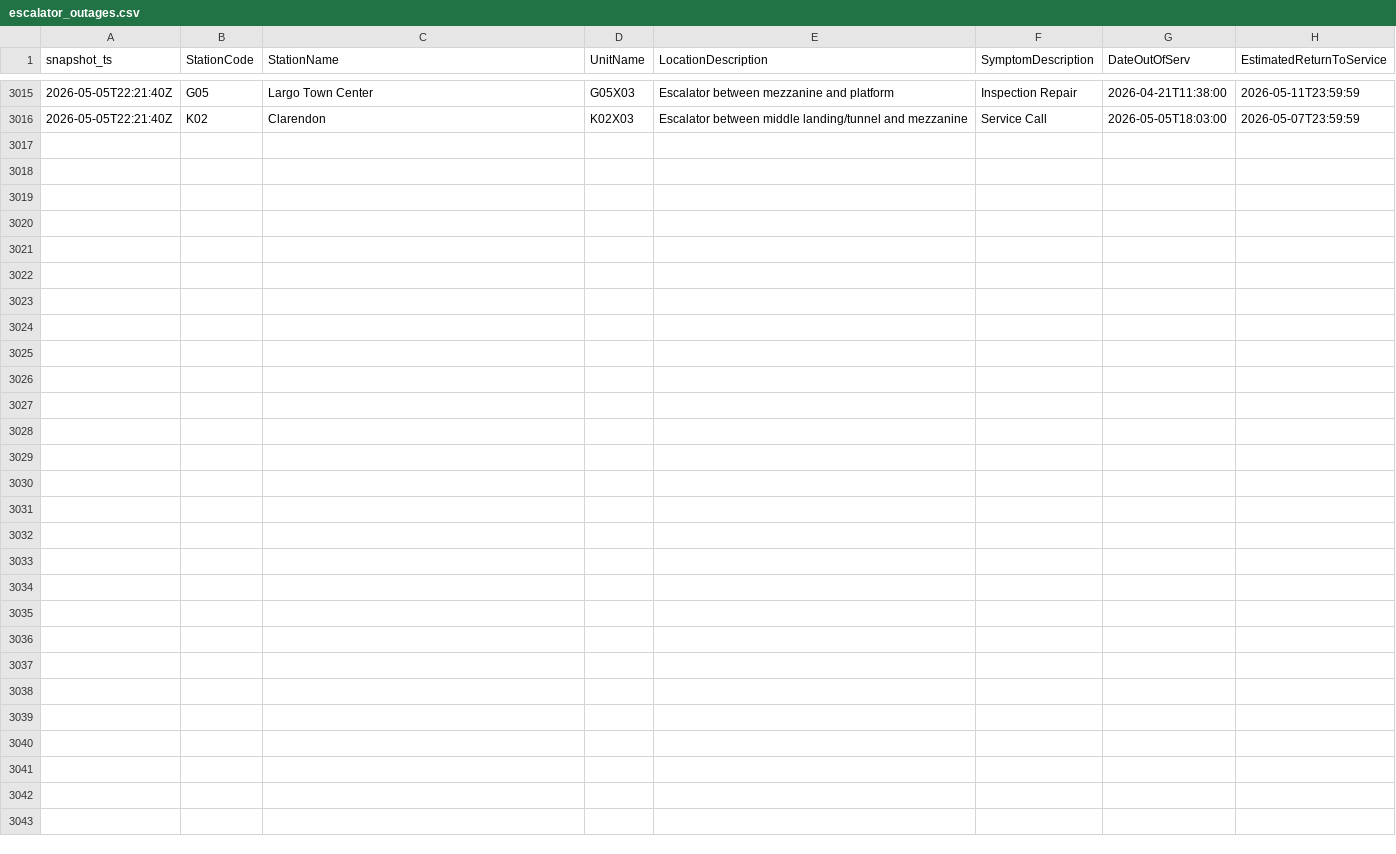
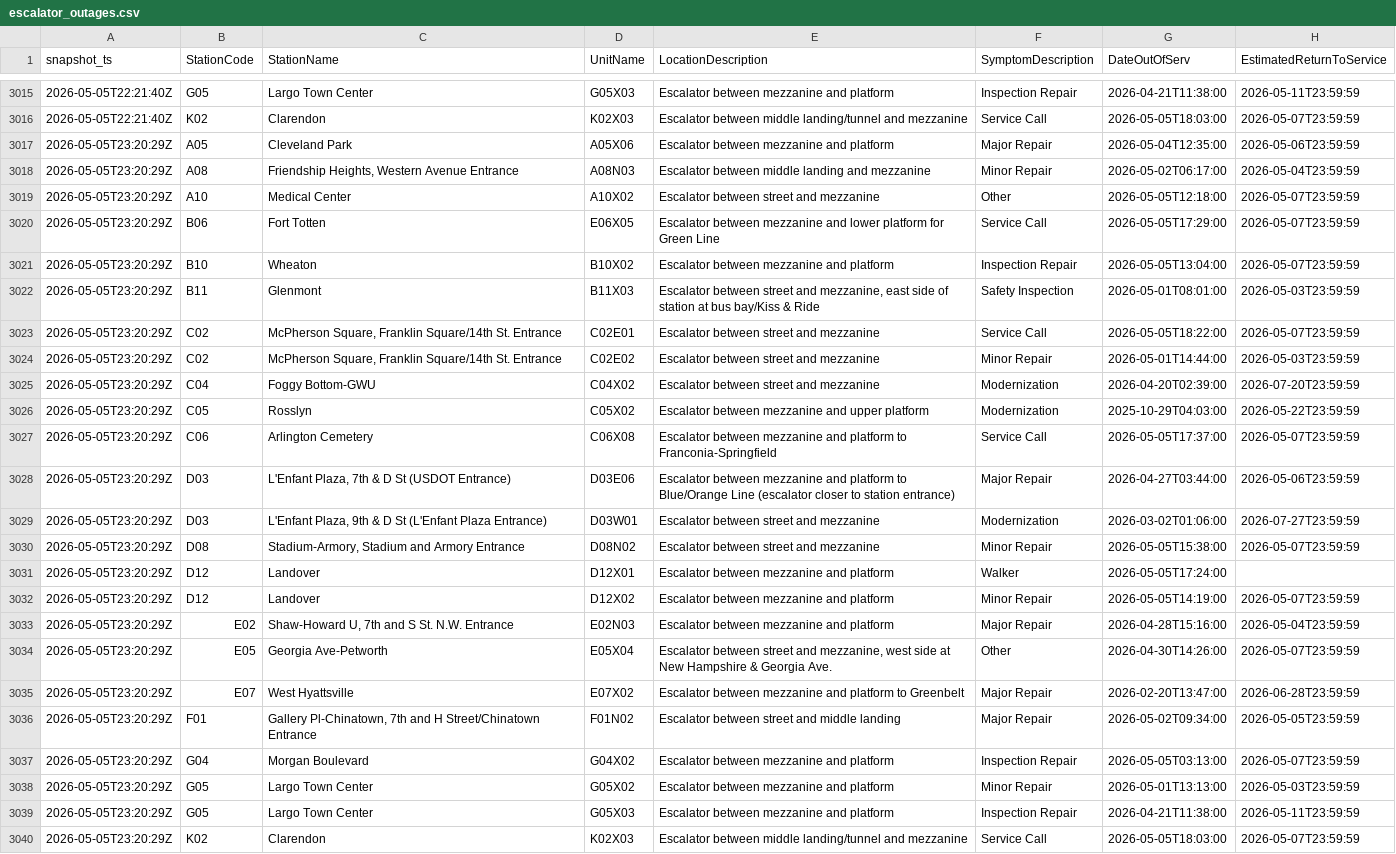
Before and after one commit to CetiAlphaFive/wmata-escalators, a CSV file: data/escalator_outages.csv, drawn as a sheet; only a part is shown, gaps mark what is left out.

```diff
--- a/data/escalator_outages.csv
+++ b/data/escalator_outages.csv
@@ -3016 +3016,25 @@ snapshot_ts,StationCode,StationName,UnitName,LocationDescription,SymptomDescript
 "2026-05-05T22:21:40Z","K02","Clarendon","K02X03","Escalator between middle landing/tunnel and mezzanine","Service Call","2026-05-05T18:03:00","2026-05-07T23:59:59"
+"2026-05-05T23:20:29Z","A05","Cleveland Park","A05X06","Escalator between mezzanine and platform","Major Repair","2026-05-04T12:35:00","2026-05-06T23:59:59"
+"2026-05-05T23:20:29Z","A08","Friendship Heights, Western Avenue Entrance","A08N03","Escalator between middle landing and mezzanine","Minor Repair","2026-05-02T06:17:00","2026-05-04T23:59:59"
+"2026-05-05T23:20:29Z","A10","Medical Center","A10X02","Escalator between street and mezzanine","Other","2026-05-05T12:18:00","2026-05-07T23:59:59"
+"2026-05-05T23:20:29Z","B06","Fort Totten","E06X05","Escalator between mezzanine and lower platform for Green Line","Service Call","2026-05-05T17:29:00","2026-05-07T23:59:59"
+"2026-05-05T23:20:29Z","B10","Wheaton","B10X02","Escalator between mezzanine and platform","Inspection Repair","2026-05-05T13:04:00","2026-05-07T23:59:59"
+"2026-05-05T23:20:29Z","B11","Glenmont","B11X03","Escalator between street and mezzanine, east side of station at bus bay/Kiss & Ride","Safety Inspection","2026-05-01T08:01:00","2026-05-03T23:59:59"
+"2026-05-05T23:20:29Z","C02","McPherson Square, Franklin Square/14th St. Entrance","C02E01","Escalator between street and mezzanine","Service Call","2026-05-05T18:22:00","2026-05-07T23:59:59"
+"2026-05-05T23:20:29Z","C02","McPherson Square, Franklin Square/14th St. Entrance","C02E02","Escalator between street and mezzanine","Minor Repair","2026-05-01T14:44:00","2026-05-03T23:59:59"
+"2026-05-05T23:20:29Z","C04","Foggy Bottom-GWU","C04X02","Escalator between street and mezzanine","Modernization","2026-04-20T02:39:00","2026-07-20T23:59:59"
+"2026-05-05T23:20:29Z","C05","Rosslyn","C05X02","Escalator between mezzanine and upper platform","Modernization","2025-10-29T04:03:00","2026-05-22T23:59:59"
+"2026-05-05T23:20:29Z","C06","Arlington Cemetery","C06X08","Escalator between mezzanine and platform to Franconia-Springfield","Service Call","2026-05-05T17:37:00","2026-05-07T23:59:59"
+"2026-05-05T23:20:29Z","D03","L'Enfant Plaza, 7th & D St (USDOT Entrance)","D03E06","Escalator between mezzanine and platform to Blue/Orange Line (escalator closer to station entrance)","Major Repair","2026-04-27T03:44:00","2026-05-06T23:59:59"
+"2026-05-05T23:20:29Z","D03","L'Enfant Plaza, 9th & D St  (L'Enfant Plaza Entrance)","D03W01","Escalator between street and mezzanine","Modernization","2026-03-02T01:06:00","2026-07-27T23:59:59"
+"2026-05-05T23:20:29Z","D08","Stadium-Armory, Stadium and Armory Entrance","D08N02","Escalator between street and mezzanine","Minor Repair","2026-05-05T15:38:00","2026-05-07T23:59:59"
+"2026-05-05T23:20:29Z","D12","Landover","D12X01","Escalator between mezzanine and platform","Walker","2026-05-05T17:24:00",""
+"2026-05-05T23:20:29Z","D12","Landover","D12X02","Escalator between mezzanine and platform","Minor Repair","2026-05-05T14:19:00","2026-05-07T23:59:59"
+"2026-05-05T23:20:29Z","E02","Shaw-Howard U, 7th and S St. N.W. Entrance","E02N03","Escalator between mezzanine and platform","Major Repair","2026-04-28T15:16:00","2026-05-04T23:59:59"
+"2026-05-05T23:20:29Z","E05","Georgia Ave-Petworth","E05X04","Escalator between street and mezzanine, west side at New Hampshire & Georgia Ave.","Other","2026-04-30T14:26:00","2026-05-07T23:59:59"
+"2026-05-05T23:20:29Z","E07","West Hyattsville","E07X02","Escalator between mezzanine and platform to Greenbelt","Major Repair","2026-02-20T13:47:00","2026-06-28T23:59:59"
+"2026-05-05T23:20:29Z","F01","Gallery Pl-Chinatown, 7th and H Street/Chinatown Entrance","F01N02","Escalator between street and middle landing","Major Repair","2026-05-02T09:34:00","2026-05-05T23:59:59"
+"2026-05-05T23:20:29Z","G04","Morgan Boulevard","G04X02","Escalator between mezzanine and platform","Inspection Repair","2026-05-05T03:13:00","2026-05-07T23:59:59"
+"2026-05-05T23:20:29Z","G05","Largo Town Center","G05X02","Escalator between mezzanine and platform","Minor Repair","2026-05-01T13:13:00","2026-05-03T23:59:59"
+"2026-05-05T23:20:29Z","G05","Largo Town Center","G05X03","Escalator between mezzanine and platform","Inspection Repair","2026-04-21T11:38:00","2026-05-11T23:59:59"
+"2026-05-05T23:20:29Z","K02","Clarendon","K02X03","Escalator between middle landing/tunnel and mezzanine","Service Call","2026-05-05T18:03:00","2026-05-07T23:59:59"
```
Also changed, not shown: 1 other file.
